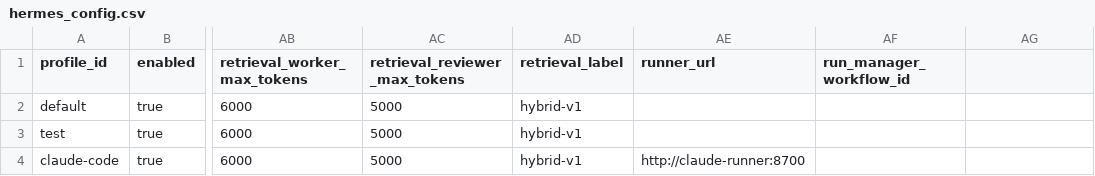
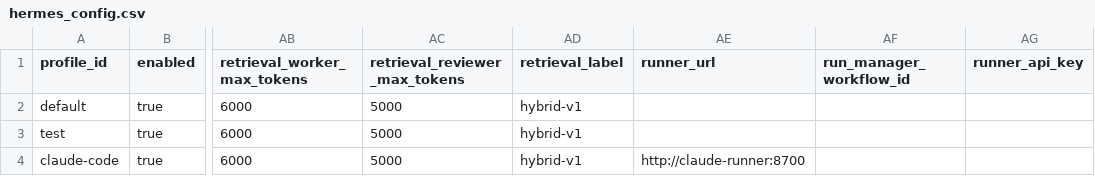
Before and after one commit to Sa1avatus/n8n-agent-orchestrator, a CSV file: hermes_config.csv, drawn as a sheet; only a part is shown, gaps mark what is left out; the diff names each change by its address in the sheet, - before the commit and + after, or states it on an @@ line.

```diff
--- a/hermes_config.csv
+++ b/hermes_config.csv
-AG1: (empty)
+AG1: runner_api_key
```
Also changed, not shown: 5 other files.
